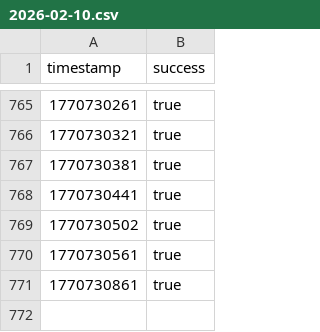
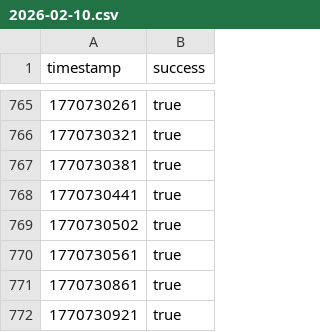
Before and after one commit to luqas11/uptime-monitor, a CSV file: data/internet/2026-02-10.csv, drawn as a sheet; only a part is shown, gaps mark what is left out.

Commit message:
Update data

```diff
--- a/data/internet/2026-02-10.csv
+++ b/data/internet/2026-02-10.csv
@@ -771 +771,2 @@ timestamp,success
 1770730861,true
+1770730921,true
```
Also changed, not shown: data/riego/2026-02-10.csv, data/sistema/2026-02-10.csv.
